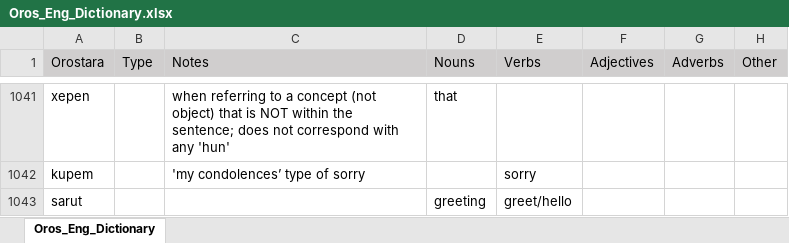
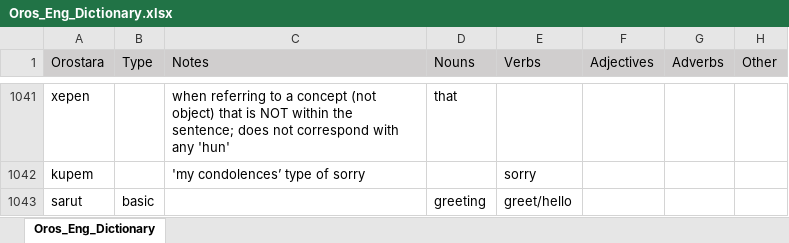
Before and after one commit to brushscape/Orostara-Dictionary, an Excel workbook: files/Oros_Eng_Dictionary.xlsx, sheet Oros_Eng_Dictionary, drawn as a sheet; only a part is shown, gaps mark what is left out; values as stored, in another font and other column widths than the file's, no borders; table styles not drawn; the diff covers the shown part only; the diff names each change by its address in the sheet, - before the commit and + after, or states it on an @@ line.

```diff
--- a/files/Oros_Eng_Dictionary.xlsx (sheet Oros_Eng_Dictionary)
+++ b/files/Oros_Eng_Dictionary.xlsx (sheet Oros_Eng_Dictionary)
-B1043 (Type): (empty)
+B1043 (Type): basic
```
Also changed, not shown: 3 added rows, 3 removed rows, 12 edited cells and cell formats elsewhere in this sheet, 4 other files.
